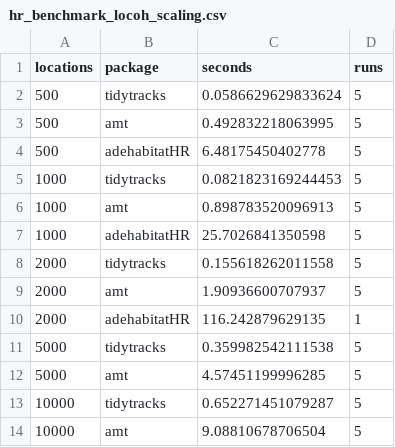
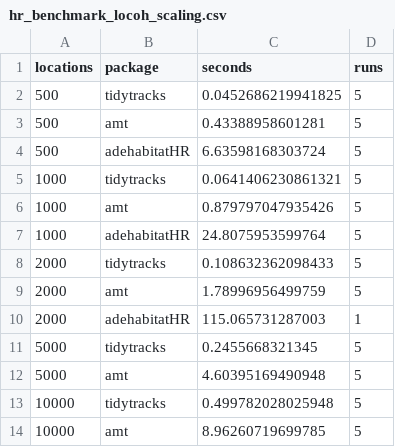
Before and after one commit to EvolEcolGroup/tidytracks, a CSV file: vignettes/articles/data/hr_benchmark_locoh_scaling.csv, drawn as a sheet.

```diff
--- a/vignettes/articles/data/hr_benchmark_locoh_scaling.csv
+++ b/vignettes/articles/data/hr_benchmark_locoh_scaling.csv
@@ -1,14 +1,14 @@
 "locations","package","seconds","runs"
-500,"tidytracks",0.0586629629833624,5
-500,"amt",0.492832218063995,5
-500,"adehabitatHR",6.48175450402778,5
-1000,"tidytracks",0.0821823169244453,5
-1000,"amt",0.898783520096913,5
-1000,"adehabitatHR",25.7026841350598,5
-2000,"tidytracks",0.155618262011558,5
-2000,"amt",1.90936600707937,5
-2000,"adehabitatHR",116.242879629135,1
-5000,"tidytracks",0.359982542111538,5
-5000,"amt",4.57451199996285,5
-10000,"tidytracks",0.652271451079287,5
-10000,"amt",9.08810678706504,5
+500,"tidytracks",0.0452686219941825,5
+500,"amt",0.43388958601281,5
+500,"adehabitatHR",6.63598168303724,5
+1000,"tidytracks",0.0641406230861321,5
+1000,"amt",0.879797047935426,5
+1000,"adehabitatHR",24.8075953599764,5
+2000,"tidytracks",0.108632362098433,5
+2000,"amt",1.78996956499759,5
+2000,"adehabitatHR",115.065731287003,1
+5000,"tidytracks",0.2455668321345,5
+5000,"amt",4.60395169490948,5
+10000,"tidytracks",0.499782028025948,5
+10000,"amt",8.96260719699785,5
```
Also changed, not shown: vignettes/articles/data/hr_benchmark_session.csv, vignettes/articles/data/hr_benchmark_timings.csv, 1 other file.
